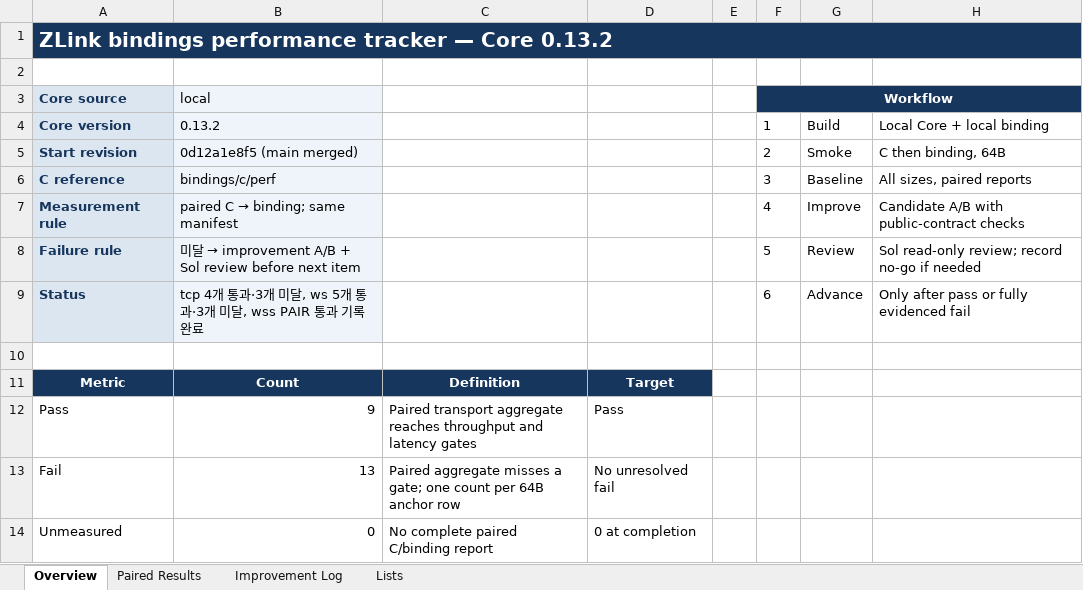
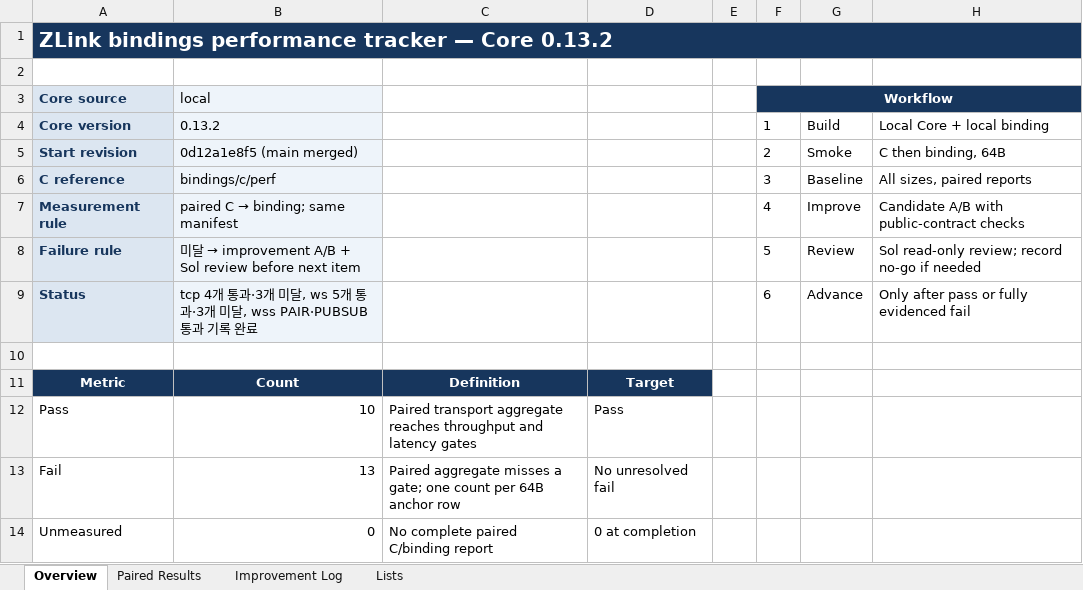
Before and after one commit to zlink-systems/zlink, an Excel workbook: doc/perf/perf/bindings-0.13.2/bindings-library-performance-core-0.13.2.xlsx, sheet Overview, drawn as a sheet; values as stored, in another font and other column widths than the file's, no borders; the diff names each change by its address in the sheet, - before the commit and + after, or states it on an @@ line.

Commit message:
docs(perf): record secure pubsub baseline

```diff
--- a/doc/perf/perf/bindings-0.13.2/bindings-library-performance-core-0.13.2.xlsx (sheet Overview)
+++ b/doc/perf/perf/bindings-0.13.2/bindings-library-performance-core-0.13.2.xlsx (sheet Overview)
-B9 (local): …미달, wss PAIR 통과 기…
+B9 (local): …미달, wss PAIR·PUBSUB 통과 기…
-B12 (local): 9
+B12 (local): 10
```
Also changed, not shown: sheet Paired Results, 2 other files.
